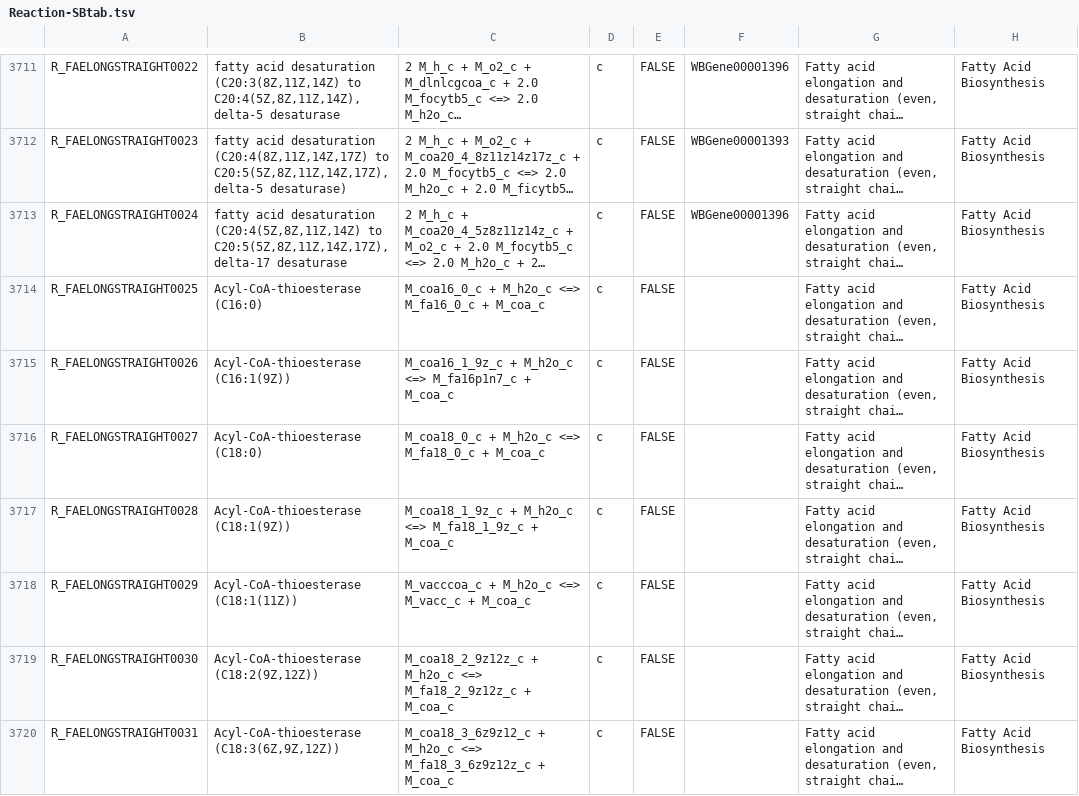
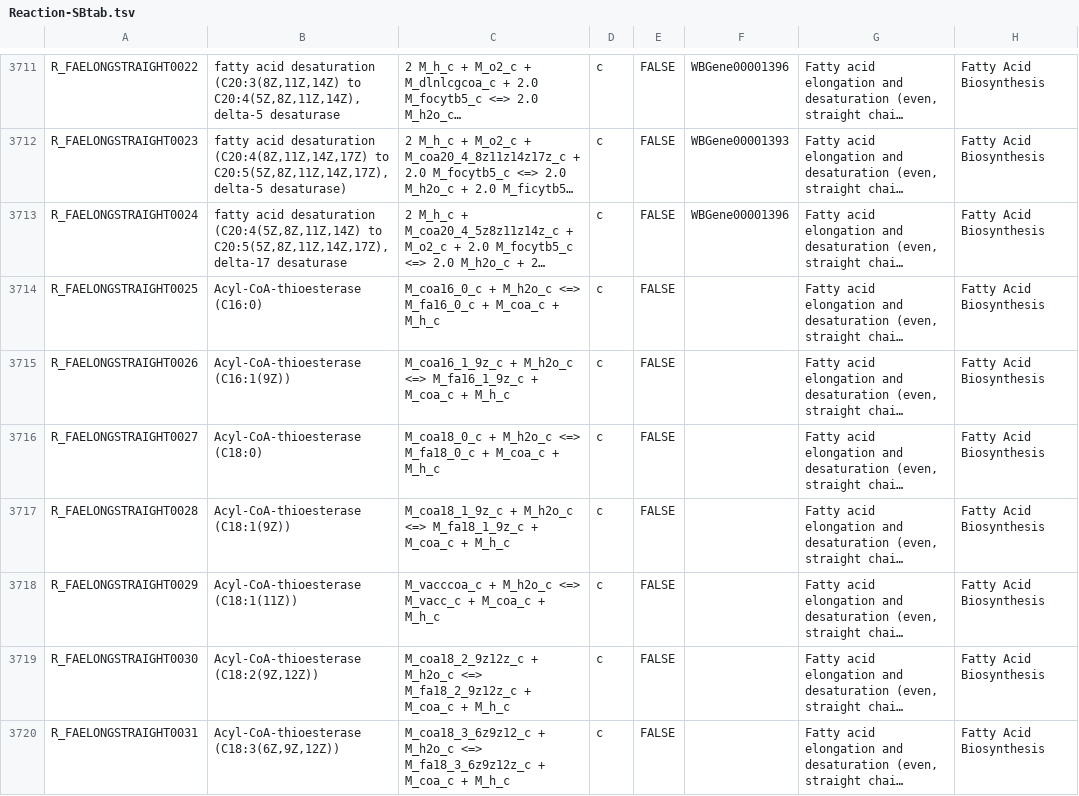
Before and after one commit to wormjam-consortium/wormjam, a TSV file: curation/Reaction-SBtab.tsv, drawn as a sheet; only a part is shown, gaps mark what is left out; long unchanged cells end in …; the diff covers the shown part only; the diff names each change by its address in the sheet, - before the commit and + after, or states it on an @@ line.

```diff
--- a/curation/Reaction-SBtab.tsv
+++ b/curation/Reaction-SBtab.tsv
-C3714: …+ M_coa_c
+C3714: …+ M_coa_c + M_h_c
-C3715: …M_h2o_c <=> M_fa16p1n7_c + M_coa_c
+C3715: …M_h2o_c <=> M_fa16_1_9z_c + M_coa_c + M_h_c
-C3716: …+ M_coa_c
+C3716: …+ M_coa_c + M_h_c
-C3717: …+ M_coa_c
+C3717: …+ M_coa_c + M_h_c
-C3718: …+ M_coa_c
+C3718: …+ M_coa_c + M_h_c
-C3719: …+ M_coa_c
+C3719: …+ M_coa_c + M_h_c
-C3720: …+ M_coa_c
+C3720: …+ M_coa_c + M_h_c
```
Also changed, not shown: 29 edited cells elsewhere in this file, 1 other file.
